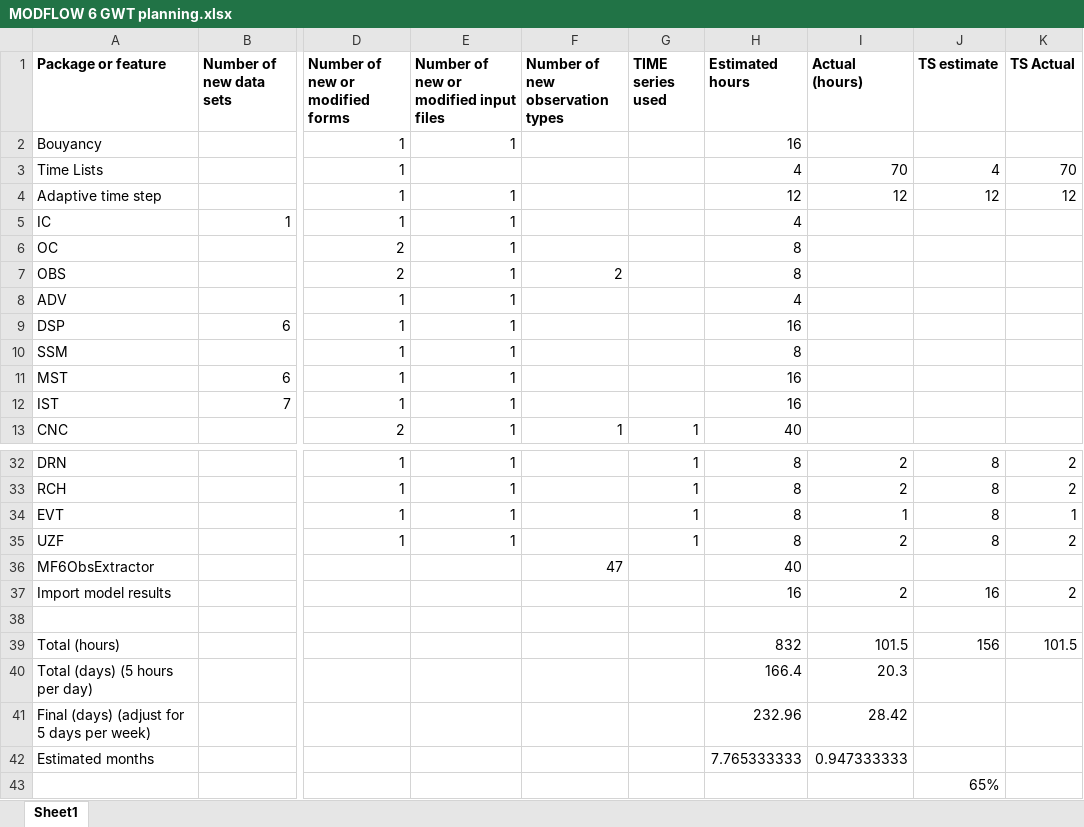
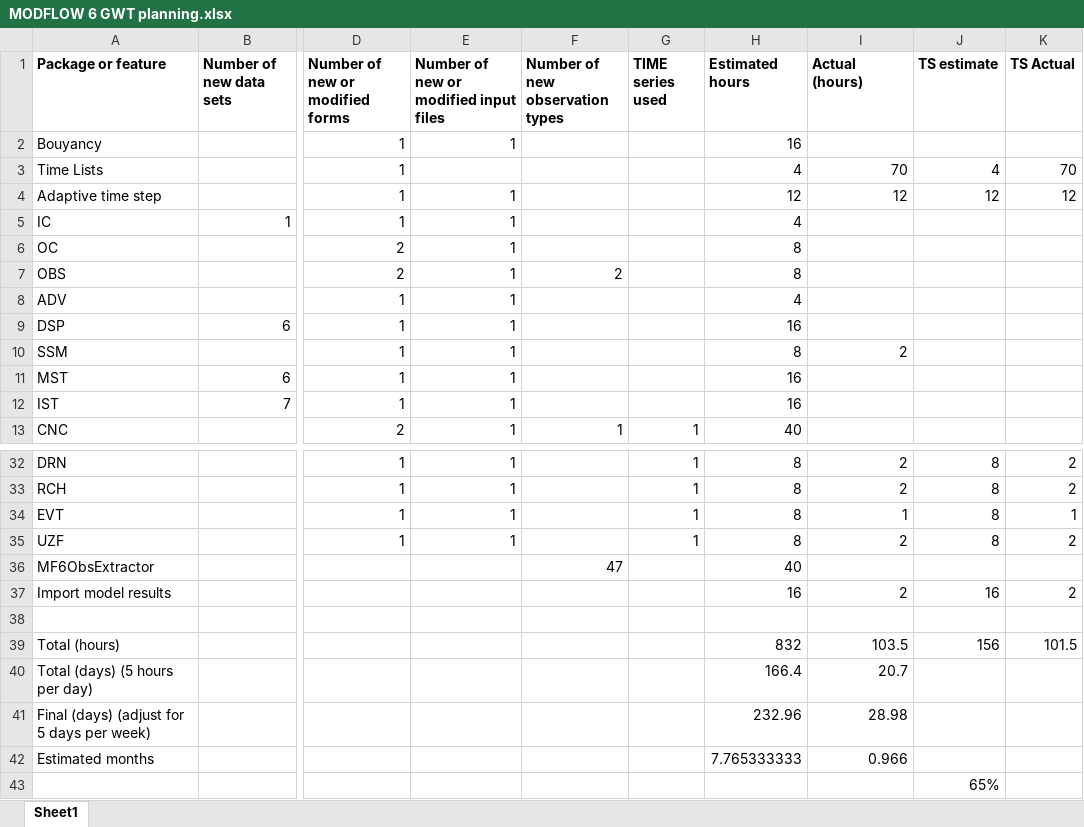
Before and after one commit to MODFLOW-USGS/ModelingTools, an Excel workbook: ModelMuse/MODFLOW 6 GWT planning.xlsx, sheet Sheet1, drawn as a sheet; only a part is shown, gaps mark what is left out; values as stored, in another font and other column widths than the file's, no borders; the diff names each change by its address in the sheet, - before the commit and + after, or states it on an @@ line.

```diff
--- a/ModelMuse/MODFLOW 6 GWT planning.xlsx (sheet Sheet1)
+++ b/ModelMuse/MODFLOW 6 GWT planning.xlsx (sheet Sheet1)
-I10 (Actual (hours)): (empty)
+I10 (Actual (hours)): 2
-I39 (Actual (hours)): 101.5
+I39 (Actual (hours)): 103.5
-I40 (Actual (hours)): 20.3
+I40 (Actual (hours)): 20.7
-I41 (Actual (hours)): 28.42
+I41 (Actual (hours)): 28.98
-I42 (Actual (hours)): 0.947333333
+I42 (Actual (hours)): 0.966
```
Also changed, not shown: 12 other files.
